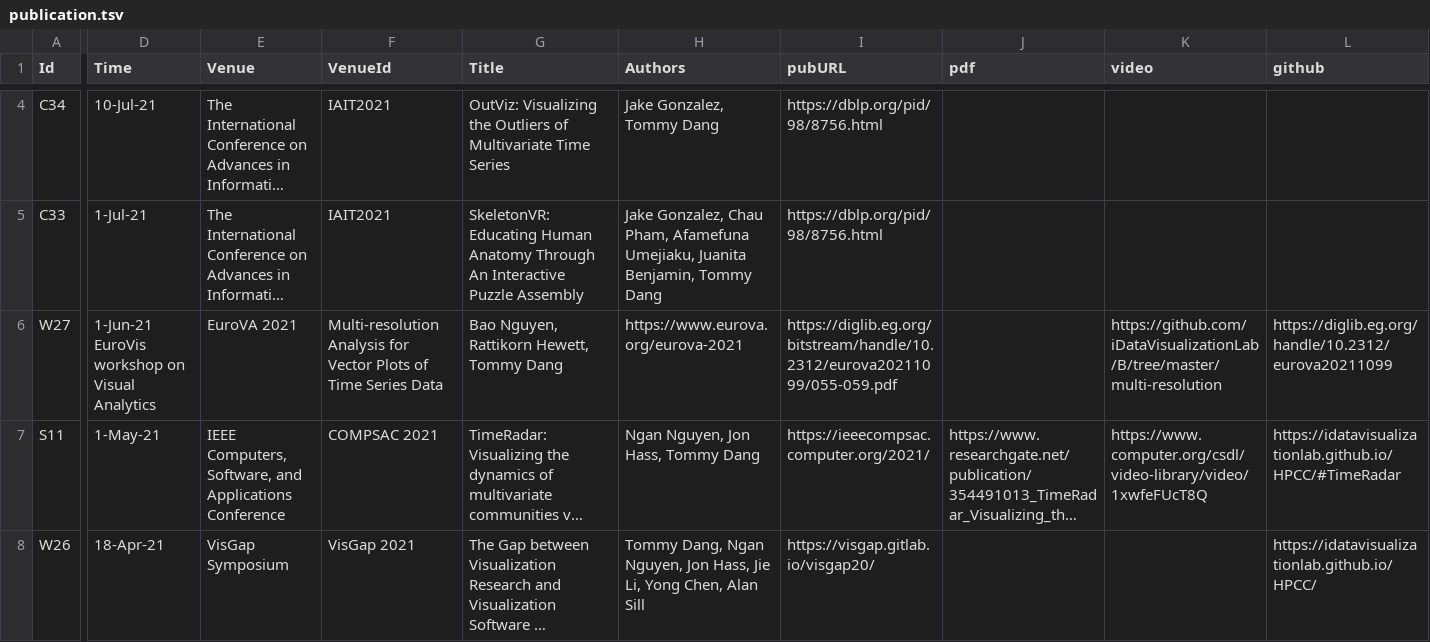
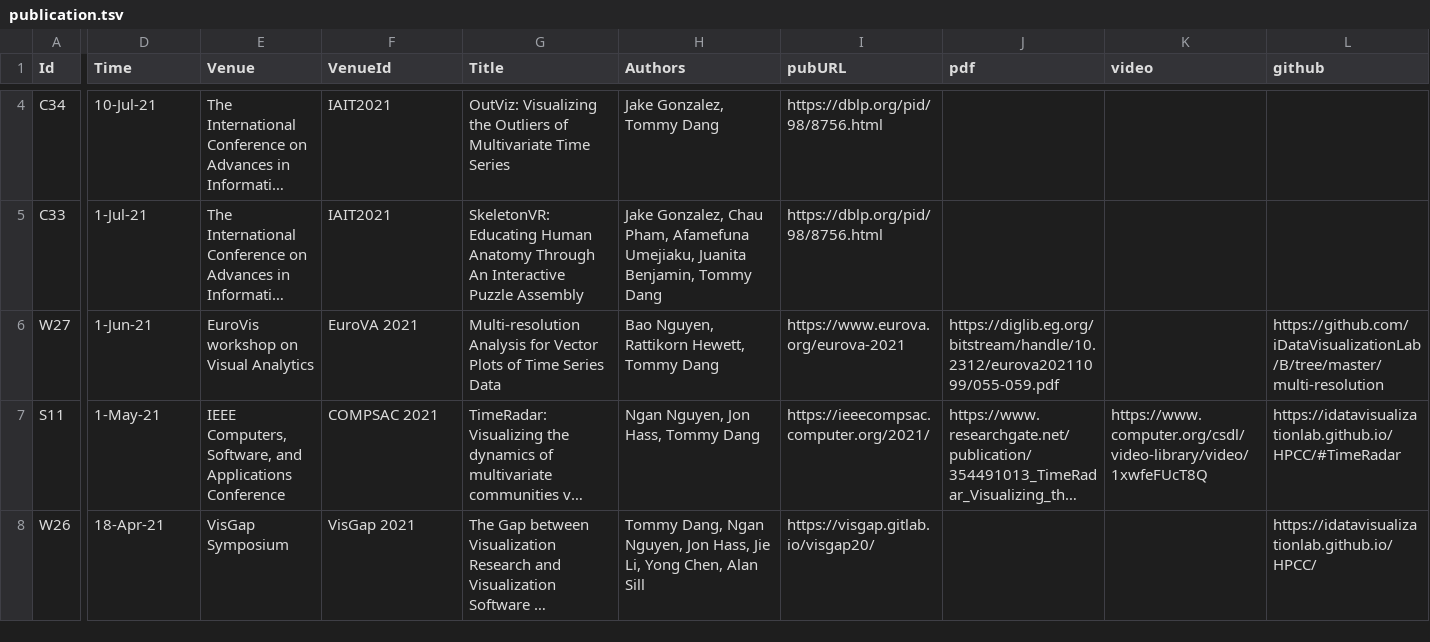
Before and after one commit to iDataVisualizationLab/idatavisualizationlab.github.io, a TSV file: data/publication.tsv, drawn as a sheet; only a part is shown, gaps mark what is left out; long unchanged cells end in …; the diff covers the shown part only; the diff names each change by its address in the sheet, - before the commit and + after, or states it on an @@ line.

```diff
--- a/data/publication.tsv
+++ b/data/publication.tsv
-D6 (Time): 1-Jun-21 EuroVis workshop on Visual Analytics
+D6 (Time): 1-Jun-21
-E6 (Venue): EuroVA 2021
+E6 (Venue): EuroVis workshop on Visual Analytics
-F6 (VenueId): Multi-resolution Analysis for Vector Plots of Time Series Data
+F6 (VenueId): EuroVA 2021
-G6 (Title): Bao Nguyen, Rattikorn Hewett, Tommy Dang
+G6 (Title): Multi-resolution Analysis for Vector Plots of Time Series Data
-H6 (Authors): https://www.eurova.org/eurova-2021
+H6 (Authors): Bao Nguyen, Rattikorn Hewett, Tommy Dang
-I6 (pubURL): https://diglib.eg.org/bitstream/handle/10.2312/eurova20211099/055-059.pdf
+I6 (pubURL): https://www.eurova.org/eurova-2021
-J6 (pdf): (empty)
+J6 (pdf): https://diglib.eg.org/bitstream/handle/10.2312/eurova20211099/055-059.pdf
-K6 (video): https://github.com/iDataVisualizationLab/B/tree/master/multi-resolution
+K6 (video): (empty)
-L6 (github): https://diglib.eg.org/handle/10.2312/eurova20211099
+L6 (github): https://github.com/iDataVisualizationLab/B/tree/master/multi-resolution
```
Also changed, not shown: 34 edited cells elsewhere in this file.
